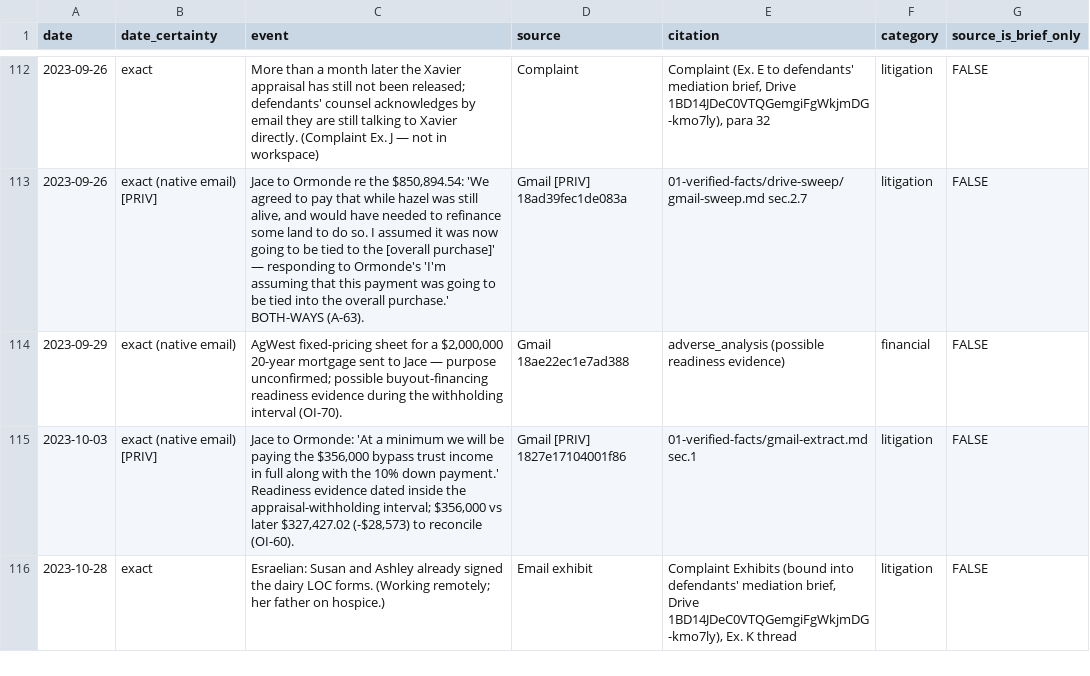
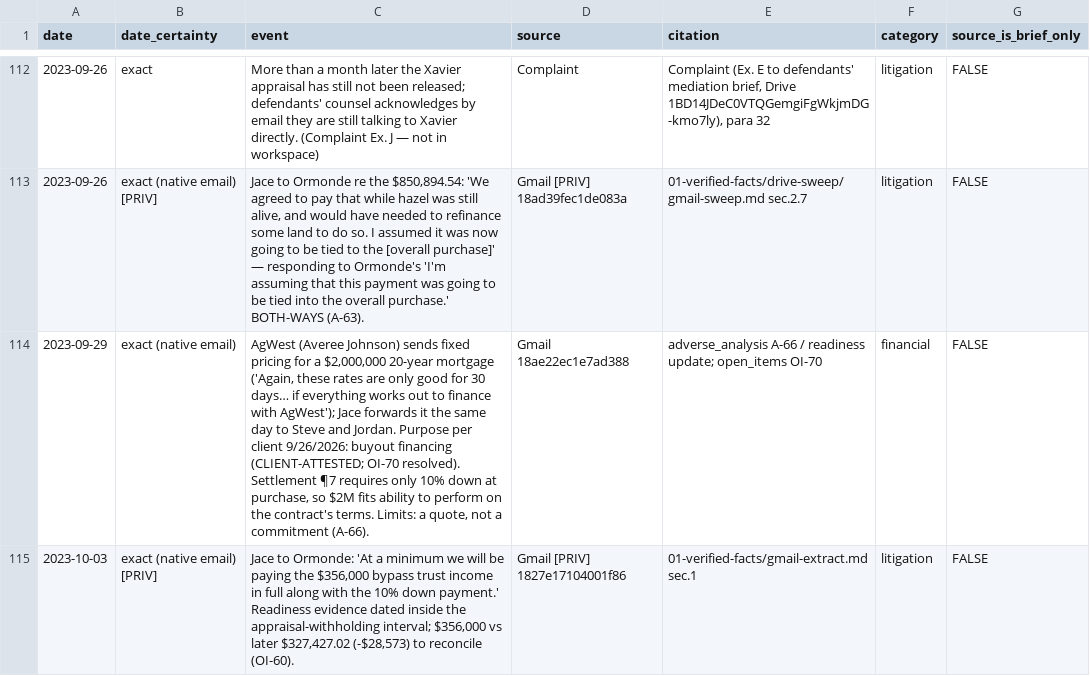
Before and after one commit to jleeel/Leal-Trust-Management, a CSV file: cmc-prep/05-for-brandon/chronology.csv, drawn as a sheet; only a part is shown, gaps mark what is left out; the shorter side is filled out with more unchanged rows; the diff covers the shown part only.

```diff
--- a/cmc-prep/05-for-brandon/chronology.csv
+++ b/cmc-prep/05-for-brandon/chronology.csv
@@ -113,3 +113,3 @@ date,date_certainty,event,source,citation,category,source_is_brief_only
 2023-09-26,exact (native email) [PRIV],"Jace to Ormonde re the $850,894.54: 'We agreed to pay that while hazel was still alive, and would have needed to refinance some land to do so. I assumed it was now going to be tied to the [overall purchase]' — responding to Ormonde's 'I'm assuming that this payment was going to be tied into the overall purchase.' BOTH-WAYS (A-63).",Gmail [PRIV] 18ad39fec1de083a,01-verified-facts/drive-sweep/gmail-sweep.md sec.2.7,litigation,FALSE
-2023-09-29,exact (native email),"AgWest fixed-pricing sheet for a $2,000,000 20-year mortgage sent to Jace — purpose unconfirmed; possible buyout-financing readiness evidence during the withholding interval (OI-70).",Gmail 18ae22ec1e7ad388,adverse_analysis (possible readiness evidence),financial,FALSE
+2023-09-29,exact (native email),"AgWest (Averee Johnson) sends fixed pricing for a $2,000,000 20-year mortgage ('Again, these rates are only good for 30 days… if everything works out to finance with AgWest'); Jace forwards it the same day to Steve and Jordan. Purpose per client 9/26/2026: buyout financing (CLIENT-ATTESTED; OI-70 resolved). Settlement ¶7 requires only 10% down at purchase, so $2M fits ability to perform on the contract's terms. Limits: a quote, not a commitment (A-66).",Gmail 18ae22ec1e7ad388,adverse_analysis A-66 / readiness update; open_items OI-70,financial,FALSE
 2023-10-03,exact (native email) [PRIV],"Jace to Ormonde: 'At a minimum we will be paying the $356,000 bypass trust income in full along with the 10% down payment.' Readiness evidence dated inside the appraisal-withholding interval; $356,000 vs later $327,427.02 (-$28,573) to reconcile (OI-60).",Gmail [PRIV] 1827e17104001f86,01-verified-facts/gmail-extract.md sec.1,litigation,FALSE
```
Also changed, not shown: 4 added rows and 2 edited cells elsewhere in this file, 21 other files.
